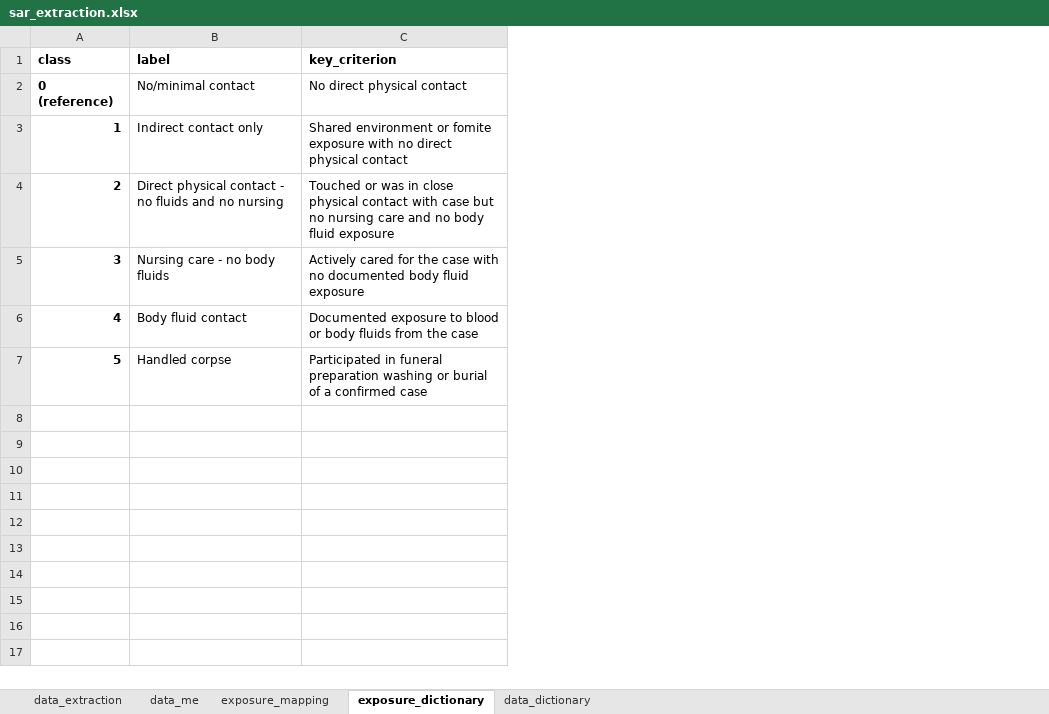
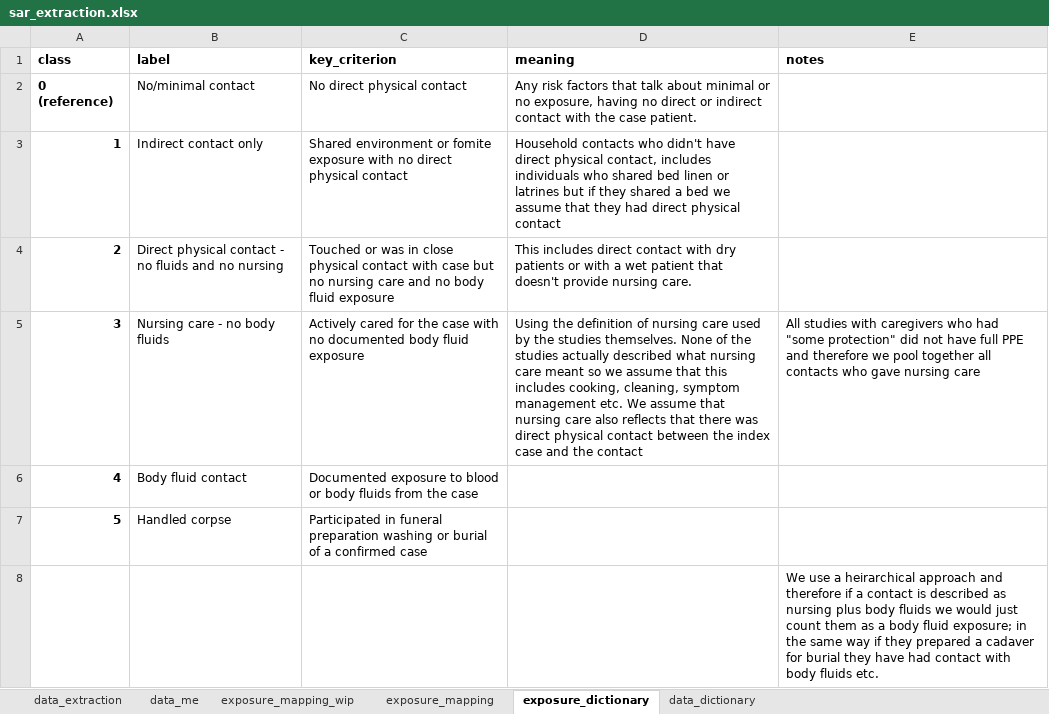
Before and after one commit to ginacuomo/bvd-contacts, an Excel workbook: data/sar_extraction.xlsx, sheet exposure_dictionary, drawn as a sheet; values as stored, in another font and other column widths than the file's, no borders; the diff names each change by its address in the sheet, - before the commit and + after, or states it on an @@ line.

```diff
--- a/data/sar_extraction.xlsx (sheet exposure_dictionary)
+++ b/data/sar_extraction.xlsx (sheet exposure_dictionary)
+sheet tab: exposure_mapping_wip
+column D (meaning), rows 2-5: Any risk factors that talk about minimal or no exposure, having no direct or indirect contact with the case patient. | Household contacts who didn't have direct physical contact, includes individuals who shared bed linen or latrines but if they shared a bed we assume that they had direct physical contact | This includes direct contact with dry patients or with a wet patient that doesn't provide nursing care. | Using the definition of nursing care used by the studies themselves. None of the studies actually described what nursing care meant so we assume that this includes cooking, cleaning, symptom management etc. We assume that nursing care also reflects that there was direct physical contact between the index case and the contact
+column E (notes), row 5: All studies with caregivers who had "some protection" did not have full PPE and therefore we pool together all contacts who gave nursing care
+row 8:  |  |  |  | We use a heirarchical approach and therefore if a contact is described as nursing plus body fluids we would just count them as a body fluid exposure; in the same way if they prepared a cadaver for burial they have had contact with body fluids etc.
```
Also changed, not shown: sheet data_me, sheet exposure_mapping, hidden cells, 1 other file.
